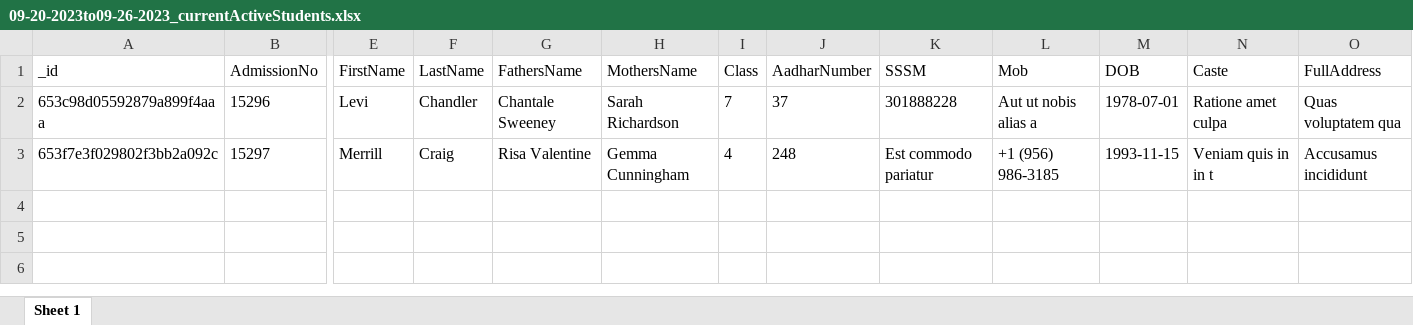
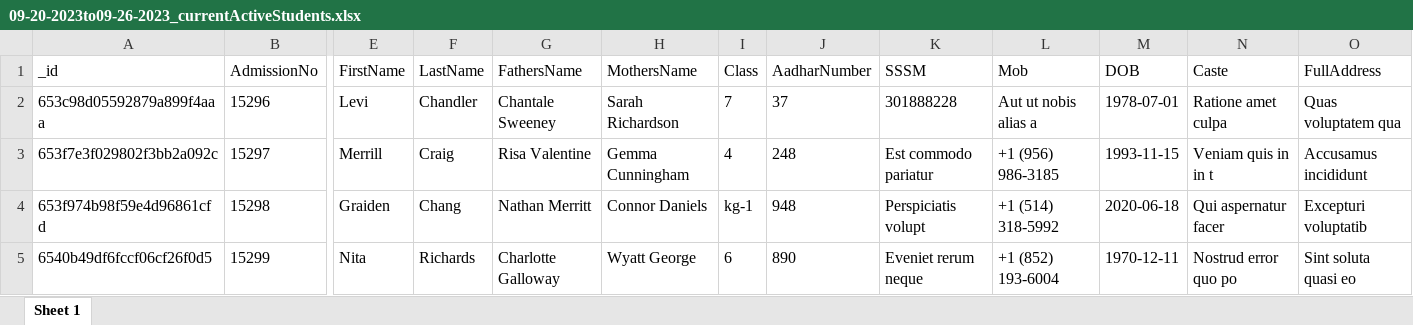
Before and after one commit to rohitvish2019/School, an Excel workbook: assets/reports/09-20-2023to09-26-2023_currentActiveStudents.xlsx, sheet Sheet 1, drawn as a sheet; only a part is shown, gaps mark what is left out; values as stored, in another font and other column widths than the file's, no borders; rows hold the shown columns only; the diff names each change by its address in the sheet, - before the commit and + after, or states it on an @@ line.

Commit message:
Excel fixes

```diff
--- a/assets/reports/09-20-2023to09-26-2023_currentActiveStudents.xlsx (sheet Sheet 1)
+++ b/assets/reports/09-20-2023to09-26-2023_currentActiveStudents.xlsx (sheet Sheet 1)
+row 4: 653f974b98f59e4d96861cfd | 15298 | Graiden | Chang | Nathan Merritt | Connor Daniels | kg-1 | 948 | Perspiciatis volupt | +1 (514) 318-5992 | 2020-06-18 | Qui aspernatur facer | Excepturi voluptatib
+row 5: 6540b49df6fccf06cf26f0d5 | 15299 | Nita | Richards | Charlotte Galloway | Wyatt George | 6 | 890 | Eveniet rerum neque | +1 (852) 193-6004 | 1970-12-11 | Nostrud error quo po | Sint soluta quasi eo
```
Also changed, not shown: 1 other file.
